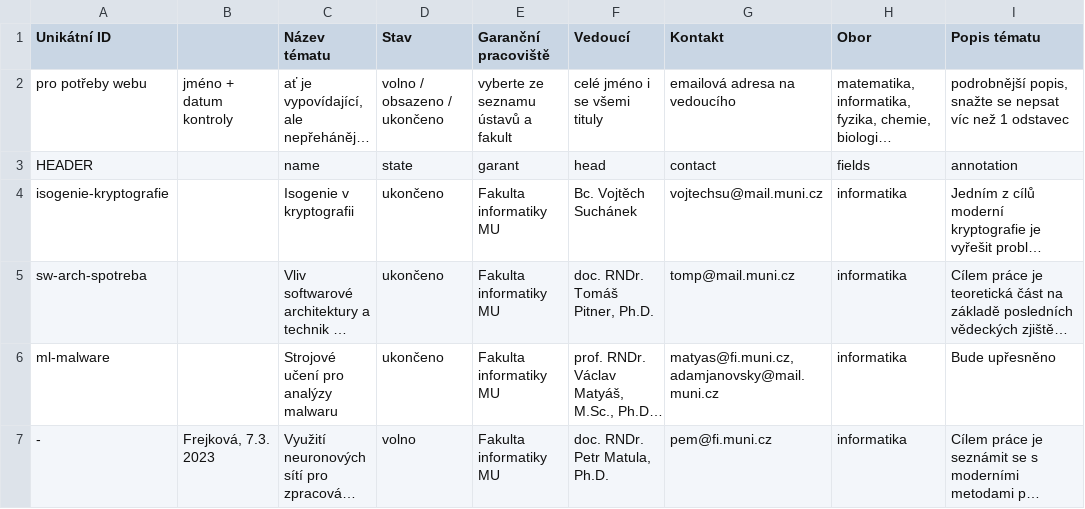
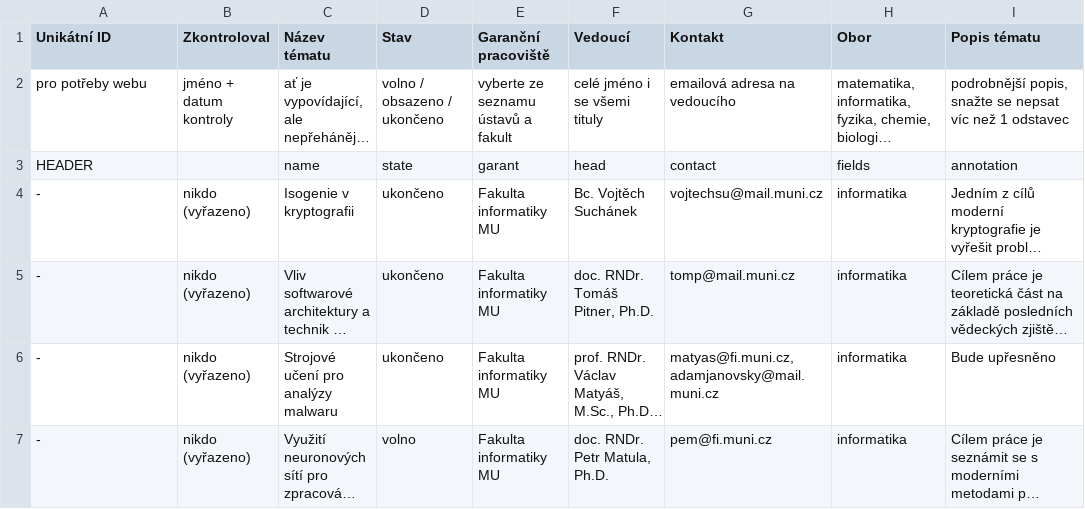
Before and after one commit to zverinec/prostredoskolaky-web, a CSV file: data/soc_topics_fi.csv, drawn as a sheet; only a part is shown; long unchanged cells end in …; the diff covers the shown part only; the diff names each change by its address in the sheet, - before the commit and + after, or states it on an @@ line.

```diff
--- a/data/soc_topics_fi.csv
+++ b/data/soc_topics_fi.csv
-B1: (empty)
+B1: Zkontroloval
-A4 (Unikátní ID): isogenie-kryptografie
+A4 (Unikátní ID): -
-B4:B6 (Zkontroloval): (empty)
+B4:B6 (Zkontroloval): nikdo (vyřazeno)
-A5 (Unikátní ID): sw-arch-spotreba
+A5 (Unikátní ID): -
-A6 (Unikátní ID): ml-malware
+A6 (Unikátní ID): -
-B7 (Zkontroloval): Frejková, 7.3. 2023
+B7 (Zkontroloval): nikdo (vyřazeno)
```
Also changed, not shown: 1 added row and 4 edited cells elsewhere in this file, data/soc_topics_ceitec.csv, data/soc_topics_lf.csv, 1 other file.
